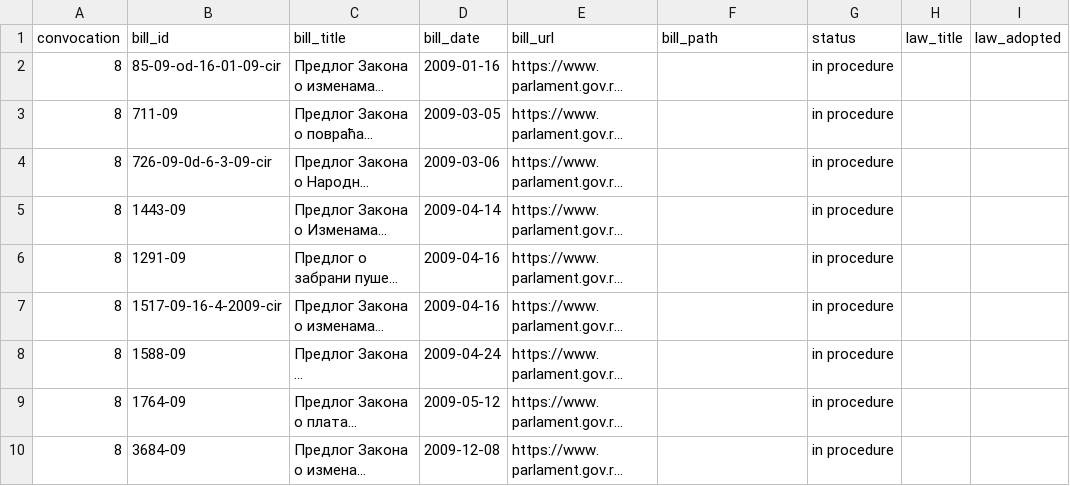
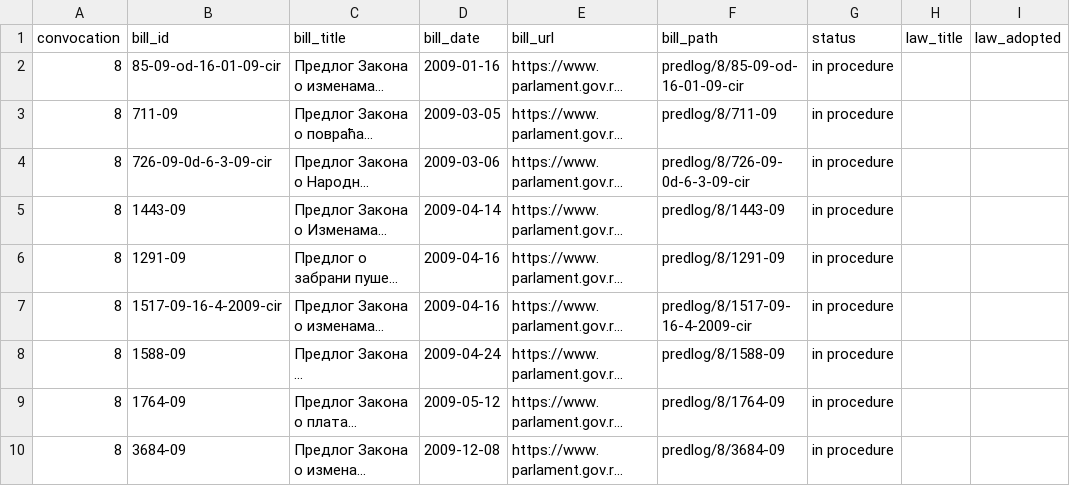
Before and after one commit to lexifina/serbia-law, a CSV file: data/bills-2009.csv, drawn as a sheet; only a part is shown; long unchanged cells end in …; the diff names each change by its address in the sheet, - before the commit and + after, or states it on an @@ line.

```diff
--- a/data/bills-2009.csv
+++ b/data/bills-2009.csv
-F2 (bill_path): (empty)
+F2 (bill_path): predlog/8/85-09-od-16-01-09-cir
-F3 (bill_path): (empty)
+F3 (bill_path): predlog/8/711-09
-F4 (bill_path): (empty)
+F4 (bill_path): predlog/8/726-09-0d-6-3-09-cir
-F5 (bill_path): (empty)
+F5 (bill_path): predlog/8/1443-09
-F6 (bill_path): (empty)
+F6 (bill_path): predlog/8/1291-09
-F7 (bill_path): (empty)
+F7 (bill_path): predlog/8/1517-09-16-4-2009-cir
-F8 (bill_path): (empty)
+F8 (bill_path): predlog/8/1588-09
-F9 (bill_path): (empty)
+F9 (bill_path): predlog/8/1764-09
-F10 (bill_path): (empty)
+F10 (bill_path): predlog/8/3684-09
```
Also changed, not shown: data/bills-2007.csv, data/bills-2008.csv, 2 other files.
